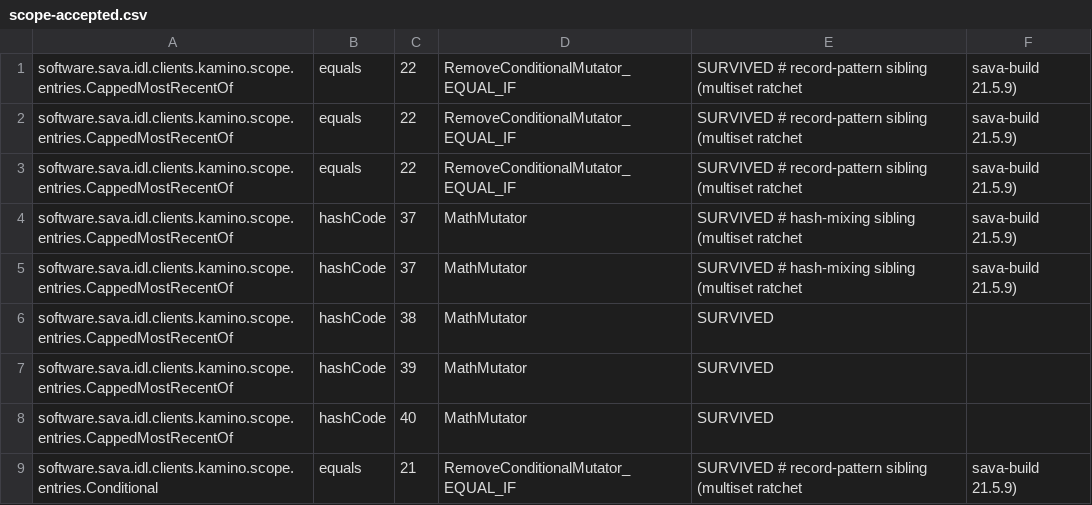
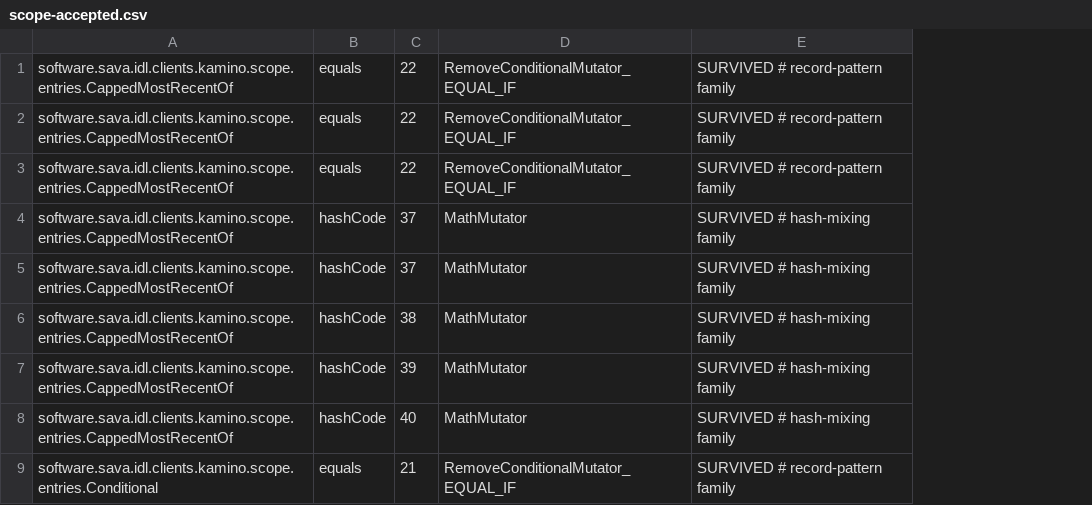
Before and after one commit to sava-software/idl-clients, a CSV file: idl-clients-bundle/config/pitest/scope-accepted.csv, drawn as a sheet; only a part is shown; removed rows and columns are numbered as before the commit, all else as after; the diff names each change by its address in the sheet, - before the commit and + after, or states it on an @@ line.

```diff
--- a/idl-clients-bundle/config/pitest/scope-accepted.csv
+++ b/idl-clients-bundle/config/pitest/scope-accepted.csv
-column E, rows 1-9: SURVIVED # record-pattern sibling (multiset ratchet | SURVIVED # record-pattern sibling (multiset ratchet | SURVIVED # record-pattern sibling (multiset ratchet | SURVIVED # hash-mixing sibling (multiset ratchet | SURVIVED # hash-mixing sibling (multiset ratchet | SURVIVED | SURVIVED | SURVIVED | SURVIVED # record-pattern sibling (multiset ratchet
-column F, rows 1-9: sava-build 21.5.9) | sava-build 21.5.9) | sava-build 21.5.9) | sava-build 21.5.9) | sava-build 21.5.9) |  |  |  | sava-build 21.5.9)
+column E, rows 1-9: SURVIVED # record-pattern family | SURVIVED # record-pattern family | SURVIVED # record-pattern family | SURVIVED # hash-mixing family | SURVIVED # hash-mixing family | SURVIVED # hash-mixing family | SURVIVED # hash-mixing family | SURVIVED # hash-mixing family | SURVIVED # record-pattern family
```
Also changed, not shown: idl-clients-bundle/config/pitest/clients-accepted.csv, idl-clients-bundle/config/pitest/orca-accepted.csv, 7 other files.
